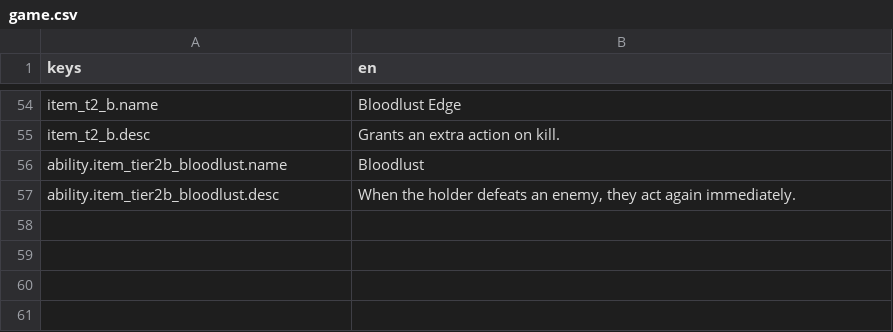
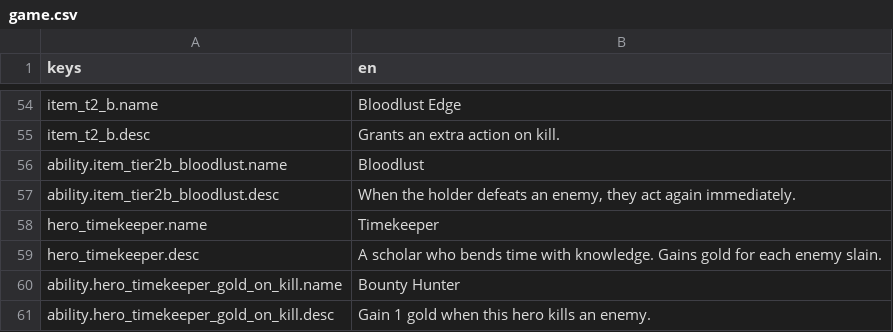
Before and after one commit to OVagamundo/Flashcard-Heroes, a CSV file: localization/game.csv, drawn as a sheet; only a part is shown, gaps mark what is left out; the diff names each change by its address in the sheet, - before the commit and + after, or states it on an @@ line.

```diff
--- a/localization/game.csv
+++ b/localization/game.csv
+row 58: hero_timekeeper.name | Timekeeper
+row 59: hero_timekeeper.desc | A scholar who bends time with knowledge. Gains gold for each enemy slain.
+row 60: ability.hero_timekeeper_gold_on_kill.name | Bounty Hunter
+row 61: ability.hero_timekeeper_gold_on_kill.desc | Gain 1 gold when this hero kills an enemy.
```
Also changed, not shown: 16 other files.
